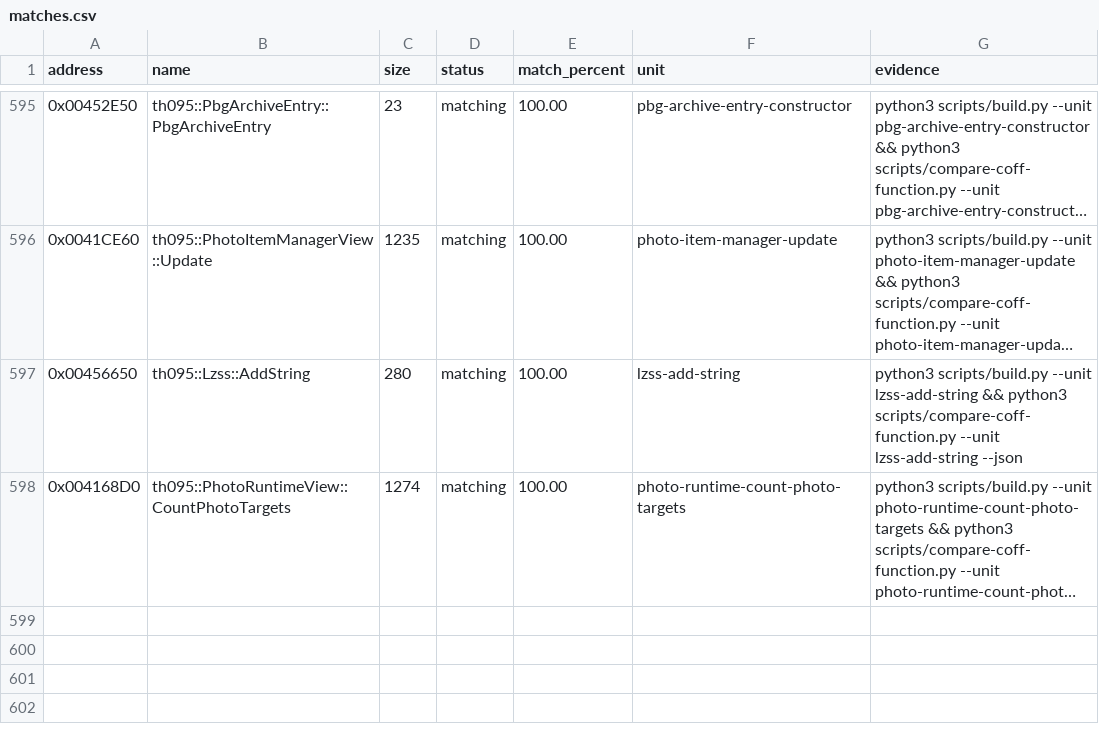
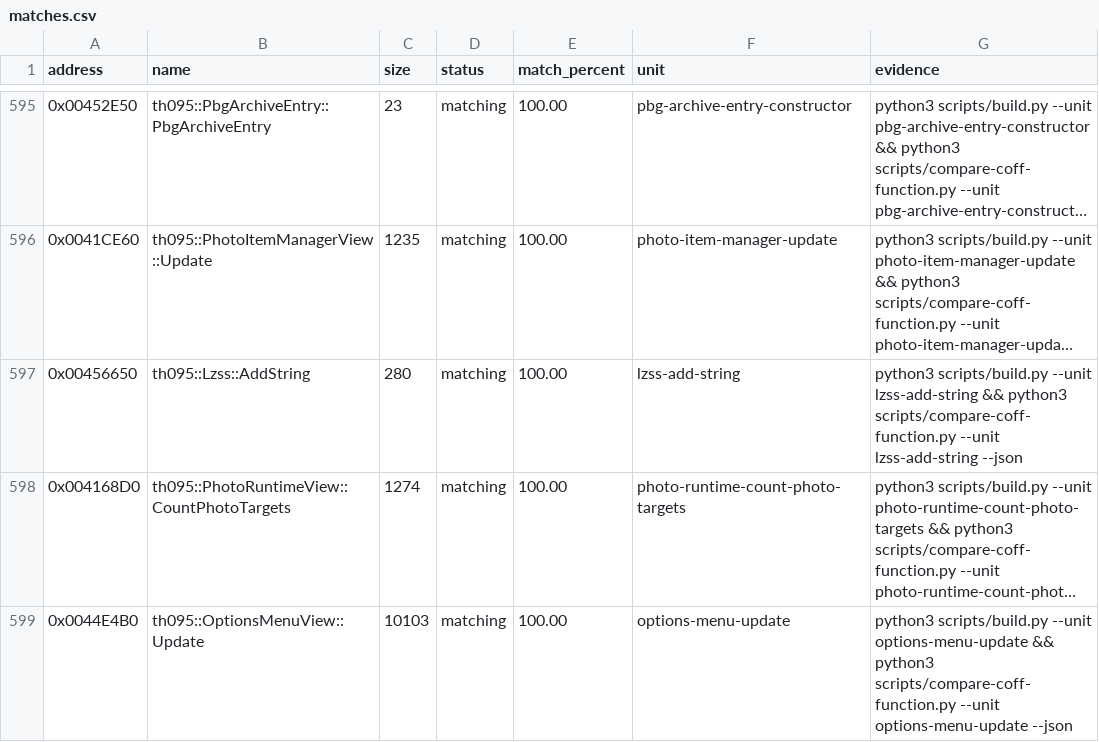
Before and after one commit to N0zoM1z0/th095, a CSV file: config/matches.csv, drawn as a sheet; only a part is shown, gaps mark what is left out; long unchanged cells end in …; the diff names each change by its address in the sheet, - before the commit and + after, or states it on an @@ line.

Commit message:
gpt-web: close exact 10K options menu core

```diff
--- a/config/matches.csv
+++ b/config/matches.csv
+row 599: 0x0044E4B0 | th095::OptionsMenuView::Update | 10103 | matching | 100.00 | options-menu-update | python3 scripts/build.py --unit options-menu-update && python3 scripts/compare-coff-function.py --unit options-menu-update --json
```
Also changed, not shown: config/function-origins.csv, config/functions.csv, 10 other files.
